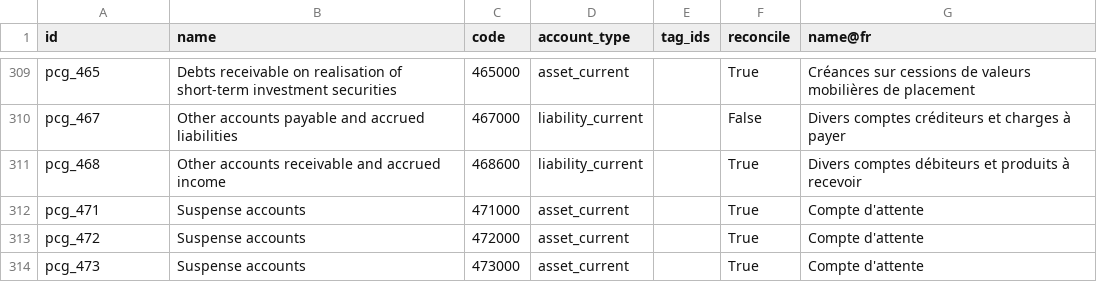
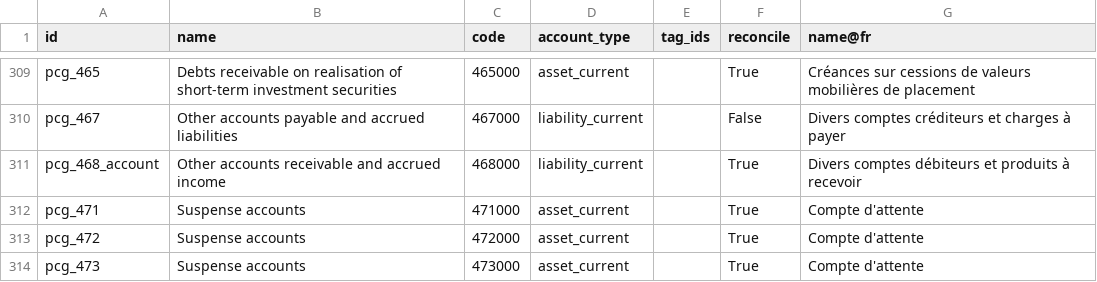
Before and after one commit to adhoc-cicd/odoo-odoo, a CSV file: addons/l10n_fr/data/template/account.account-fr.csv, drawn as a sheet; only a part is shown, gaps mark what is left out.

Commit message:
[FIX] l10n_fr: xmlid of account is same as previous group template
A new account template got the id pcg_468. The issue is that it is
the same as a previous group.
When you reload the CoA, it will try to access the data behind each
xmlid of account template.
It will then access a group template thinking it's an account,
resulting in a bad field access and a traceback.

Appeared due to a bad fw-port of https://github.com/odoo/odoo/commit/0ebf80b613d229ef5fb07ea97d406496f9df6254

(also fixed the typo in the code)

closes odoo/odoo#191827

Signed-off-by: Ricardo Gomes Rodrigues (rigr) <rigr@odoo.com>

```diff
--- a/addons/l10n_fr/data/template/account.account-fr.csv
+++ b/addons/l10n_fr/data/template/account.account-fr.csv
@@ -310,3 +310,3 @@
 "pcg_467","Other accounts payable and accrued liabilities","467000","liability_current","","False","Divers comptes créditeurs et charges à payer"
-"pcg_468","Other accounts receivable and accrued income","468600","liability_current","","True","Divers comptes débiteurs et produits à recevoir"
+"pcg_468_account","Other accounts receivable and accrued income","468000","liability_current","","True","Divers comptes débiteurs et produits à recevoir"
 "pcg_471","Suspense accounts","471000","asset_current","","True","Compte d'attente"
```
